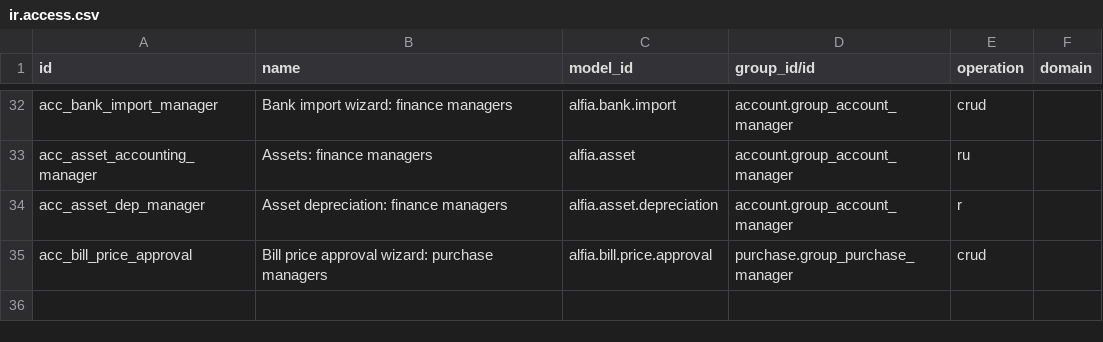
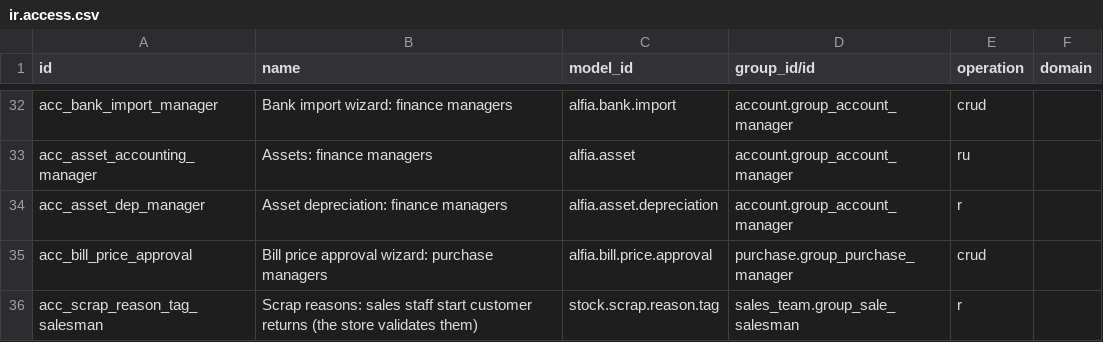
Before and after one commit to vip1982-45/Alfia_odoo_repo, a CSV file: alfia_addons/alfia_controls/security/ir.access.csv, drawn as a sheet; only a part is shown, gaps mark what is left out; the diff names each change by its address in the sheet, - before the commit and + after, or states it on an @@ line.

```diff
--- a/alfia_addons/alfia_controls/security/ir.access.csv
+++ b/alfia_addons/alfia_controls/security/ir.access.csv
+row 36: acc_scrap_reason_tag_salesman | Scrap reasons: sales staff start customer returns (the store validates them) | stock.scrap.reason.tag | sales_team.group_sale_salesman | r
```
Also changed, not shown: 13 other files.
